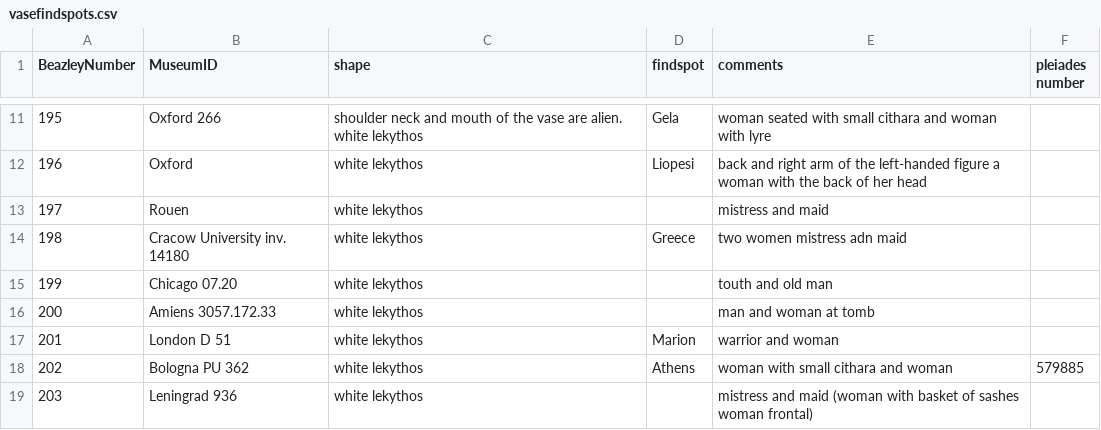
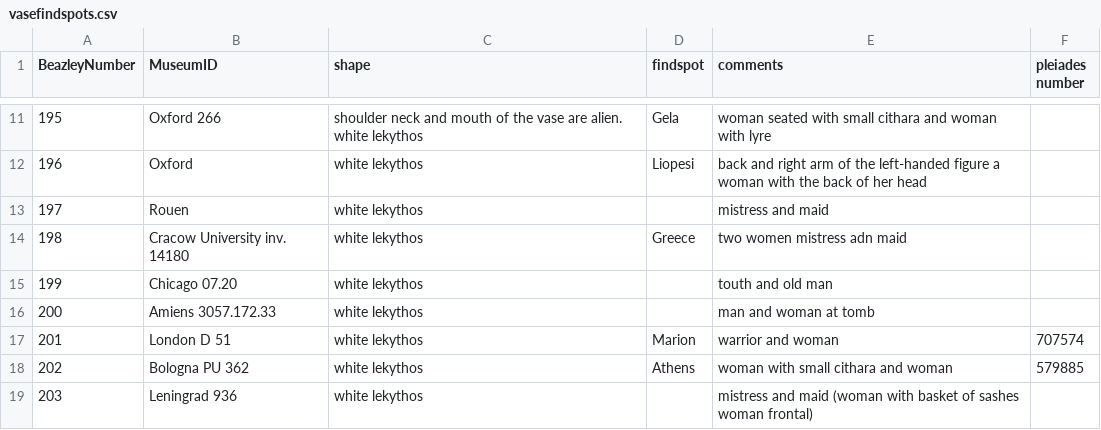
Before and after one commit to JPNEV110/achillespainter, a CSV file: vasefindspots.csv, drawn as a sheet; only a part is shown, gaps mark what is left out.

Commit message:
Update vasefindspots.csv

```diff
--- a/vasefindspots.csv
+++ b/vasefindspots.csv
@@ -16,3 +16,3 @@ BeazleyNumber,MuseumID,shape,findspot,comments, pleiades number
 200,Amiens 3057.172.33,white lekythos,,man and woman at tomb,
-201,London D 51,white lekythos,Marion,warrior and woman,
+201,London D 51,white lekythos,Marion,warrior and woman,707574
 202,Bologna PU 362,white lekythos,Athens,woman with small cithara and woman,579885
```
